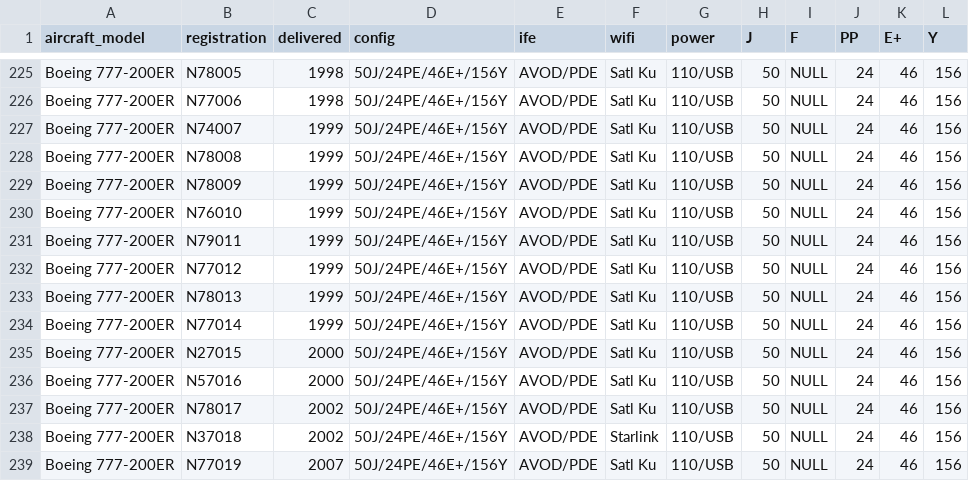
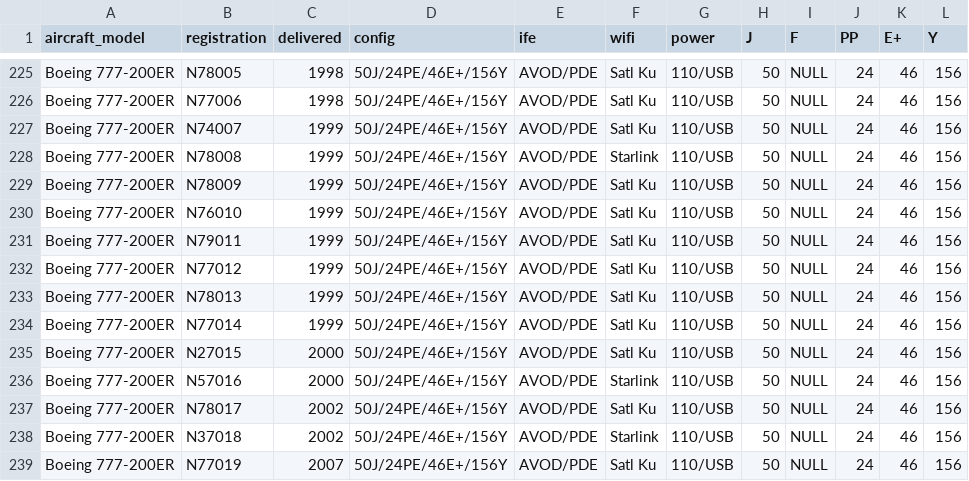
Before and after one commit to mstavro/fleetR, a CSV file: data/united_full_fleet_info.csv, drawn as a sheet; only a part is shown, gaps mark what is left out; the diff names each change by its address in the sheet, - before the commit and + after, or states it on an @@ line.

```diff
--- a/data/united_full_fleet_info.csv
+++ b/data/united_full_fleet_info.csv
-F228 (wifi): Satl Ku
+F228 (wifi): Starlink
-F236 (wifi): Satl Ku
+F236 (wifi): Starlink
```
